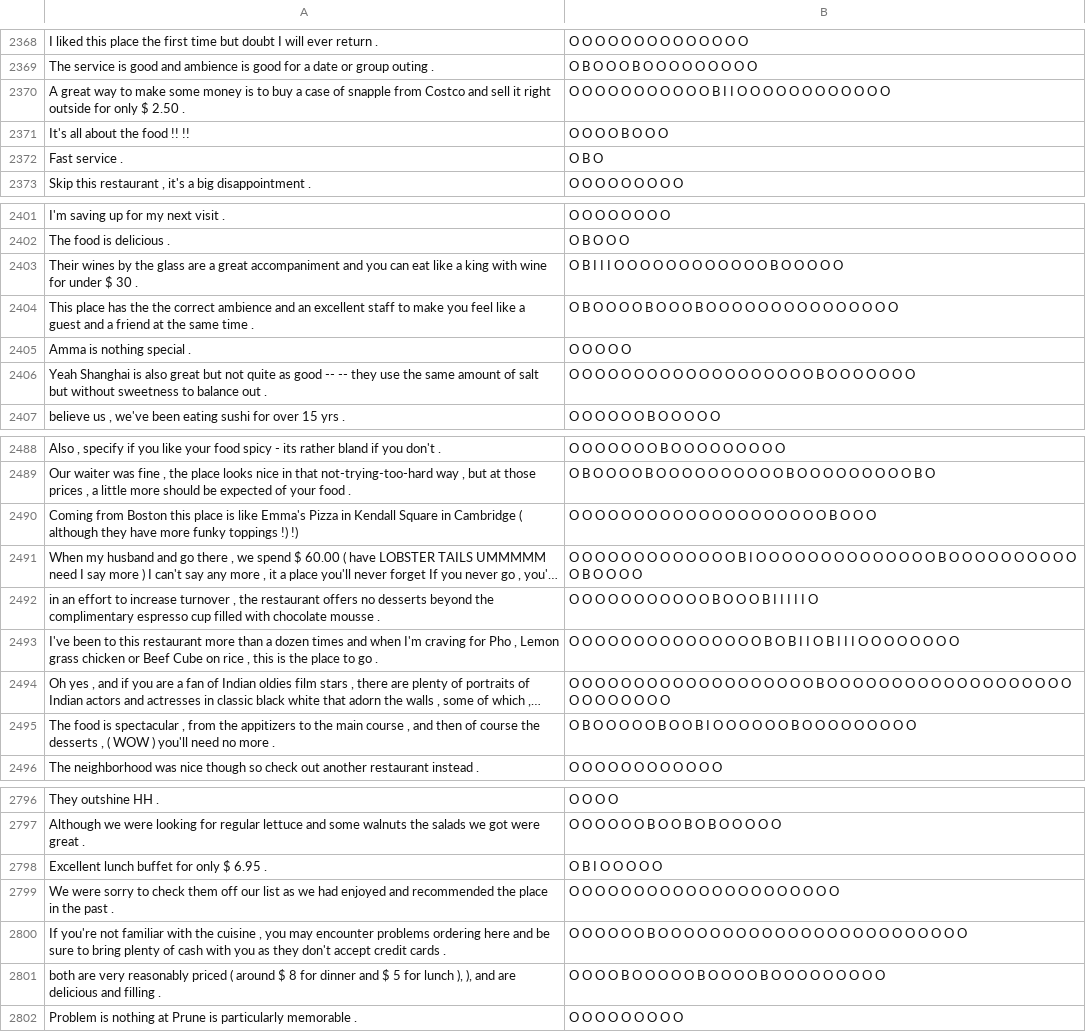
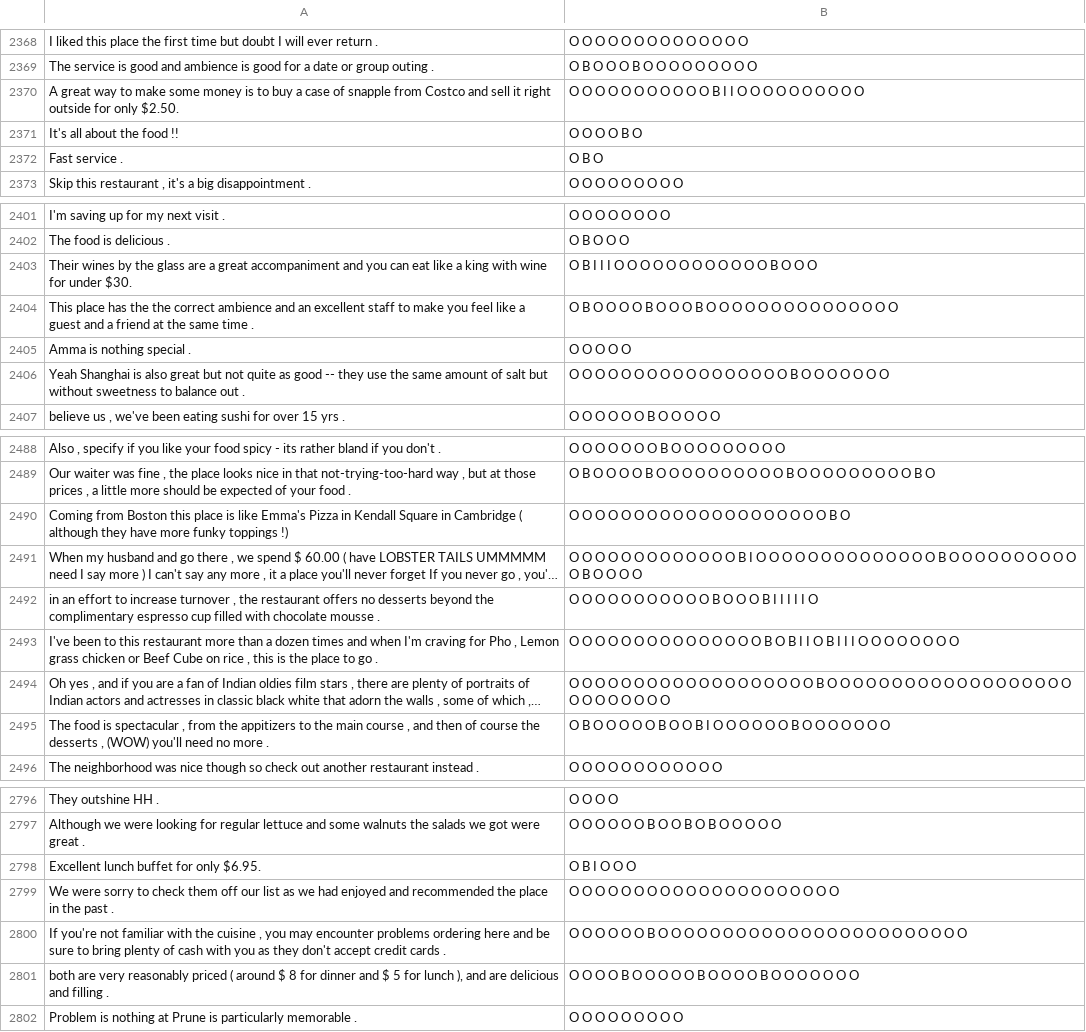
Before and after one commit to LIznzn/ABSAPreprocess, a CSV file: datasets/SemEval2014/mydata/restaurant_train_aspect_3041.csv, drawn as a sheet; only a part is shown, gaps mark what is left out; long unchanged cells end in …; the diff covers the shown part only; the diff names each change by its address in the sheet, - before the commit and + after, or states it on an @@ line.

```diff
--- a/datasets/SemEval2014/mydata/restaurant_train_aspect_3041.csv
+++ b/datasets/SemEval2014/mydata/restaurant_train_aspect_3041.csv
-A2370: …for only $ 2.50 .
+A2370: …for only $2.50.
-B2370: …O O O O O O
+B2370: …O O O O
-A2371: It's all about the food !! !!
+A2371: It's all about the food !!
-B2371: O O O O B O O O
+B2371: O O O O B O
-A2403: …for under $ 30 .
+A2403: …for under $30.
-B2403: O B I I I O O O O O O O O O O O O B O O O O O
+B2403: O B I I I O O O O O O O O O O O O B O O O
-A2406: …good -- -- they use…
+A2406: …good -- they use…
-B2406: …O O O O O O B O O O…
+B2406: …O O O O B O O O…
-A2490: …toppings !) !)
+A2490: …toppings !)
-B2490: O O O O O O O O O O O O O O O O O O O O B O O O
+B2490: O O O O O O O O O O O O O O O O O O O O B O
-A2495: …desserts , ( WOW ) you'll need…
+A2495: …desserts , (WOW) you'll need…
-B2495: …O O O O O O
+B2495: …O O O O
-A2798: Excellent lunch buffet for only $ 6.95 .
+A2798: Excellent lunch buffet for only $6.95.
-B2798: O B I O O O O O
+B2798: O B I O O O
-A2801: …lunch ), ), and are…
+A2801: …lunch ), and are…
-B2801: …O O O O O O
+B2801: …O O O O
```
Also changed, not shown: 3 added rows, 3 removed rows and 156 edited cells elsewhere in this file, datasets/SemEval2014/mydata/laptop_train_aspect_3045.csv, datasets/SemEval2014/mydata/laptop_train_join_3045.csv, 16 other files.
